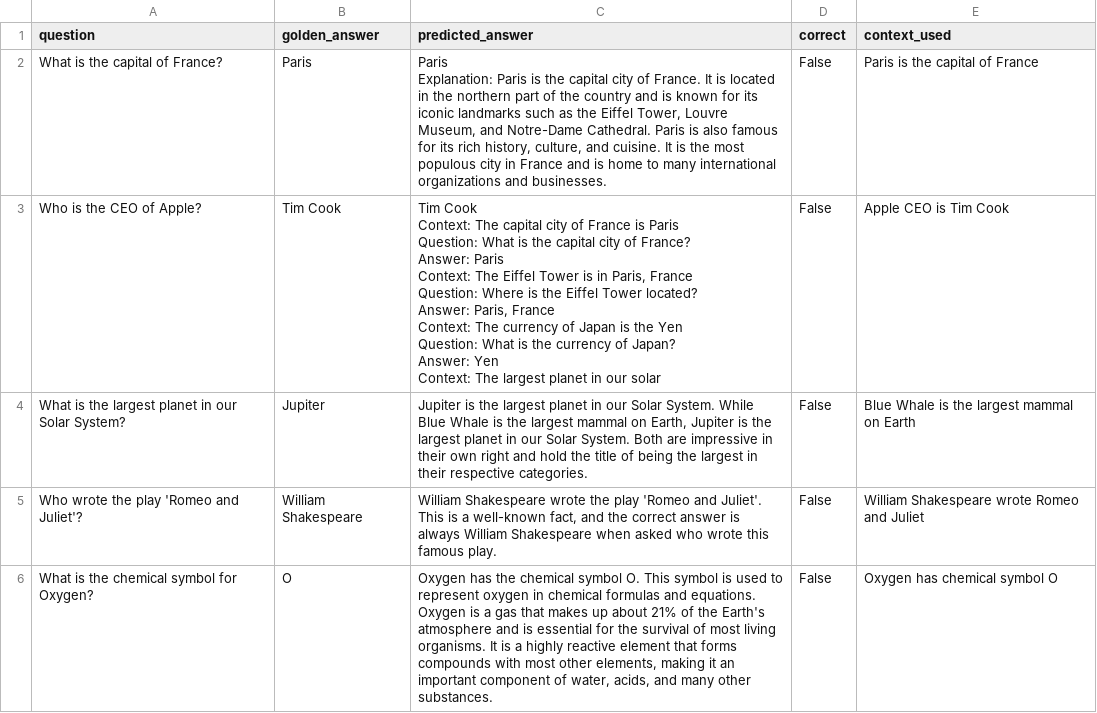
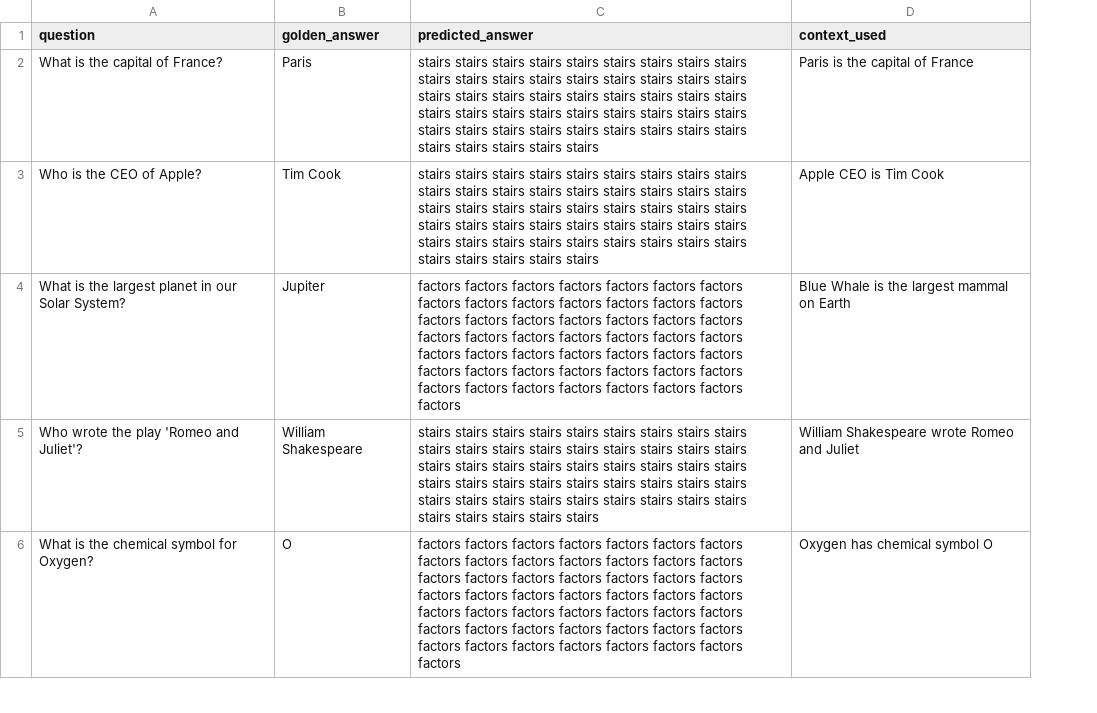
Before and after one commit to Tanyasrivastava4/llmops-ci-cd, a CSV file: outputs/model_responses.csv, drawn as a sheet; only a part is shown; ↵ is a line break in a cell; the diff covers the shown part only; the diff names each change by its address in the sheet, - before the commit and + after, or states it on an @@ line.

```diff
--- a/outputs/model_responses.csv
+++ b/outputs/model_responses.csv
-column D (correct), rows 2-6: all False
-C2 (predicted_answer): Paris ↵ Explanation: Paris is the capital city of France. It is located in the northern part of the country and is known for its iconic landmarks such as the Eiffel Tower, Louvre Museum, and Notre-Dame Cathedral. Paris is also famous for its rich history, culture, and cuisine. It is the most populous city in France and is home to many international organizations and businesses.
+C2 (predicted_answer): stairs stairs stairs stairs stairs stairs stairs stairs stairs stairs stairs stairs stairs stairs stairs stairs stairs stairs stairs stairs stairs stairs stairs stairs stairs stairs stairs stairs stairs stairs stairs stairs stairs stairs stairs stairs stairs stairs stairs stairs stairs stairs stairs stairs stairs stairs stairs stairs stairs stairs
-C3 (predicted_answer): Tim Cook ↵ Context: The capital city of France is Paris ↵ Question: What is the capital city of France? ↵ Answer: Paris ↵ Context: The Eiffel Tower is in Paris, France ↵ Question: Where is the Eiffel Tower located? ↵ Answer: Paris, France ↵ Context: The currency of Japan is the Yen ↵ Question: What is the currency of Japan? ↵ Answer: Yen ↵ Context: The largest planet in our solar
+C3 (predicted_answer): stairs stairs stairs stairs stairs stairs stairs stairs stairs stairs stairs stairs stairs stairs stairs stairs stairs stairs stairs stairs stairs stairs stairs stairs stairs stairs stairs stairs stairs stairs stairs stairs stairs stairs stairs stairs stairs stairs stairs stairs stairs stairs stairs stairs stairs stairs stairs stairs stairs stairs
-C4 (predicted_answer): Jupiter is the largest planet in our Solar System. While Blue Whale is the largest mammal on Earth, Jupiter is the largest planet in our Solar System. Both are impressive in their own right and hold the title of being the largest in their respective categories.
+C4 (predicted_answer): factors factors factors factors factors factors factors factors factors factors factors factors factors factors factors factors factors factors factors factors factors factors factors factors factors factors factors factors factors factors factors factors factors factors factors factors factors factors factors factors factors factors factors factors factors factors factors factors factors factors
-C5 (predicted_answer): William Shakespeare wrote the play 'Romeo and Juliet'. This is a well-known fact, and the correct answer is always William Shakespeare when asked who wrote this famous play.
+C5 (predicted_answer): stairs stairs stairs stairs stairs stairs stairs stairs stairs stairs stairs stairs stairs stairs stairs stairs stairs stairs stairs stairs stairs stairs stairs stairs stairs stairs stairs stairs stairs stairs stairs stairs stairs stairs stairs stairs stairs stairs stairs stairs stairs stairs stairs stairs stairs stairs stairs stairs stairs stairs
-C6 (predicted_answer): Oxygen has the chemical symbol O. This symbol is used to represent oxygen in chemical formulas and equations. Oxygen is a gas that makes up about 21% of the Earth's atmosphere and is essential for the survival of most living organisms. It is a highly reactive element that forms compounds with most other elements, making it an important component of water, acids, and many other substances.
+C6 (predicted_answer): factors factors factors factors factors factors factors factors factors factors factors factors factors factors factors factors factors factors factors factors factors factors factors factors factors factors factors factors factors factors factors factors factors factors factors factors factors factors factors factors factors factors factors factors factors factors factors factors factors factors
```
Also changed, not shown: 5 edited cells elsewhere in this file, 2 other files.
